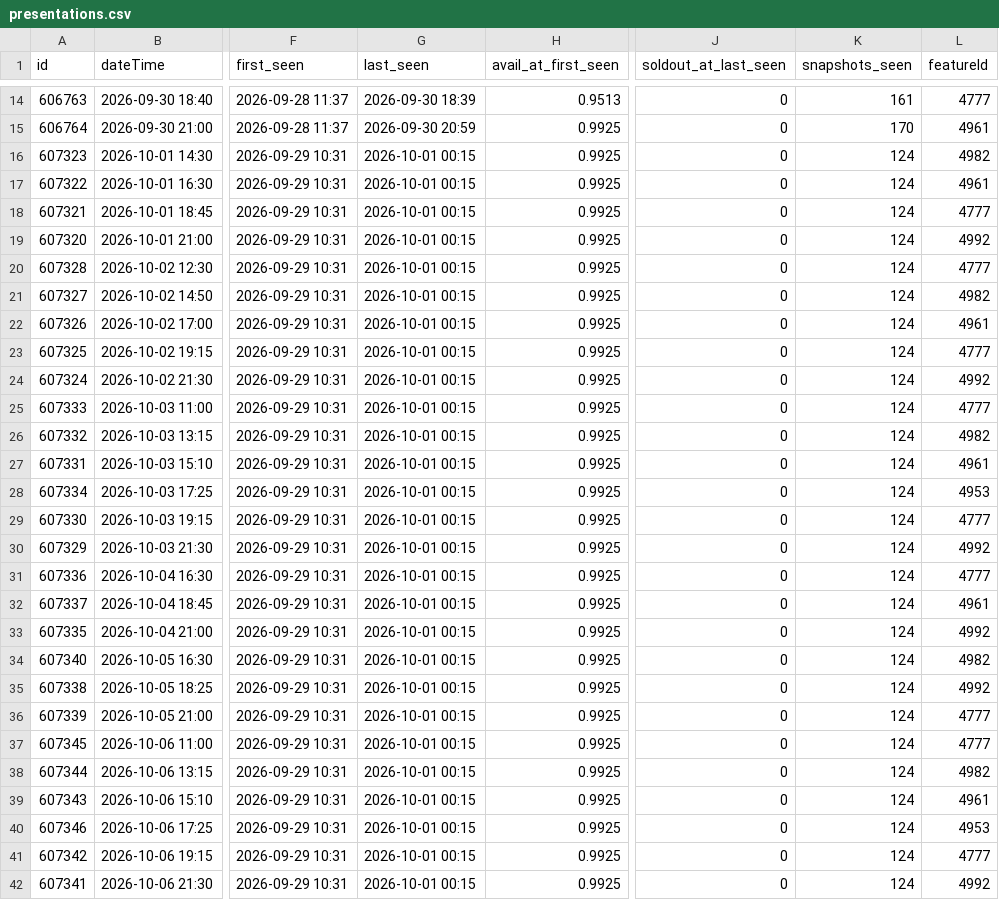
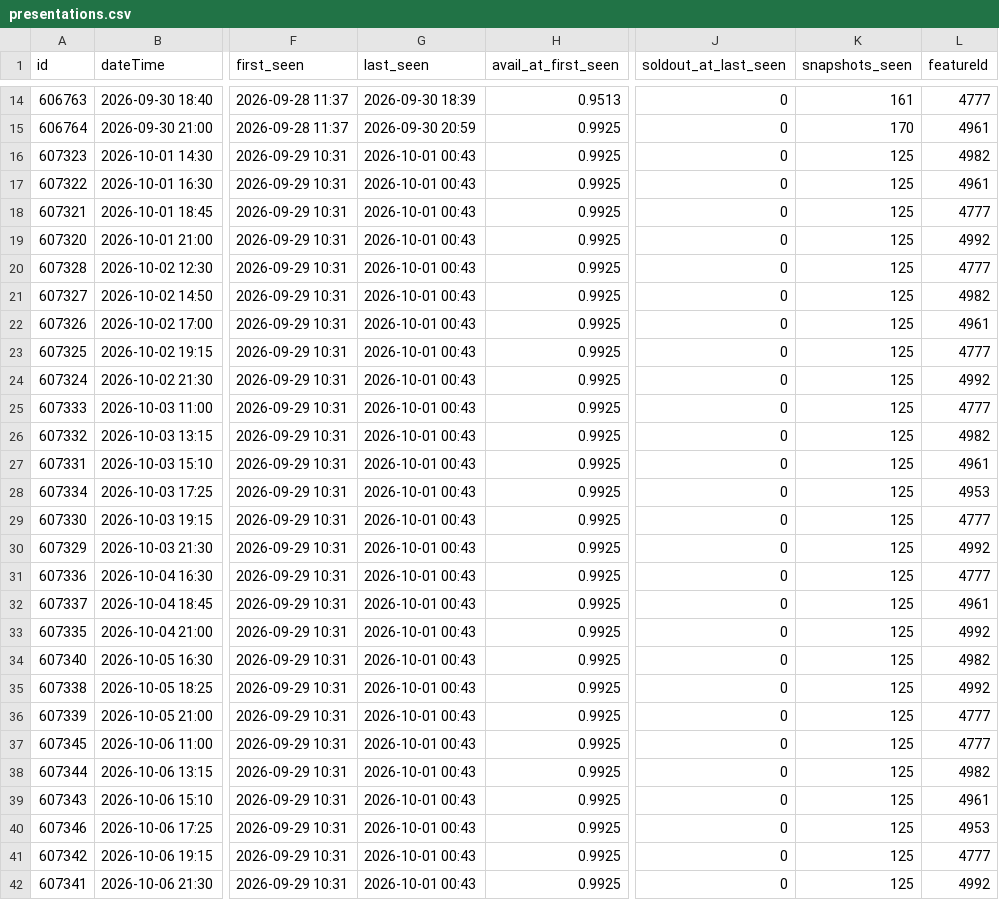
Before and after one commit to guy-go-ld/lev-smadar-tracker, a CSV file: data/presentations.csv, drawn as a sheet; only a part is shown, gaps mark what is left out; the diff covers the shown part only; the diff names each change by its address in the sheet, - before the commit and + after, or states it on an @@ line.

Commit message:
snapshot 2026-10-01 00:43

```diff
--- a/data/presentations.csv
+++ b/data/presentations.csv
-G16:G42 (last_seen): 2026-10-01 00:15
+G16:G42 (last_seen): 2026-10-01 00:43
-K16:K42 (snapshots_seen): 124
+K16:K42 (snapshots_seen): 125
```
Also changed, not shown: 6 edited cells elsewhere in this file, data/snapshots-flat.csv, 4 other files.
